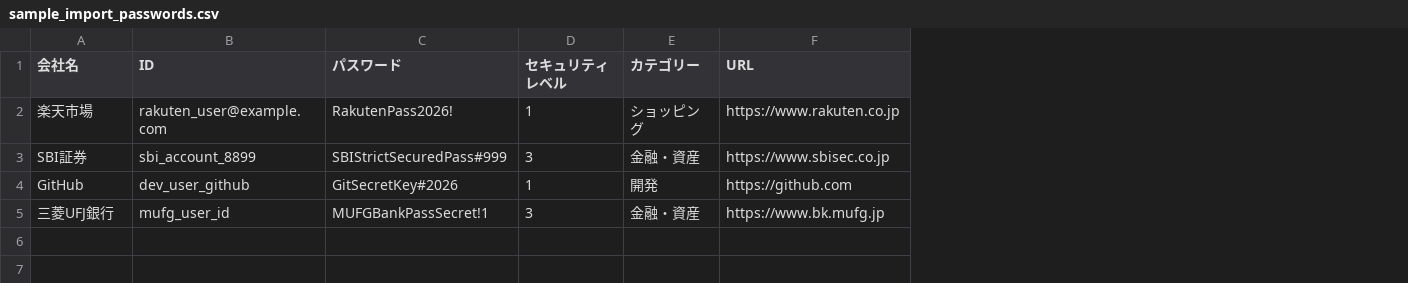
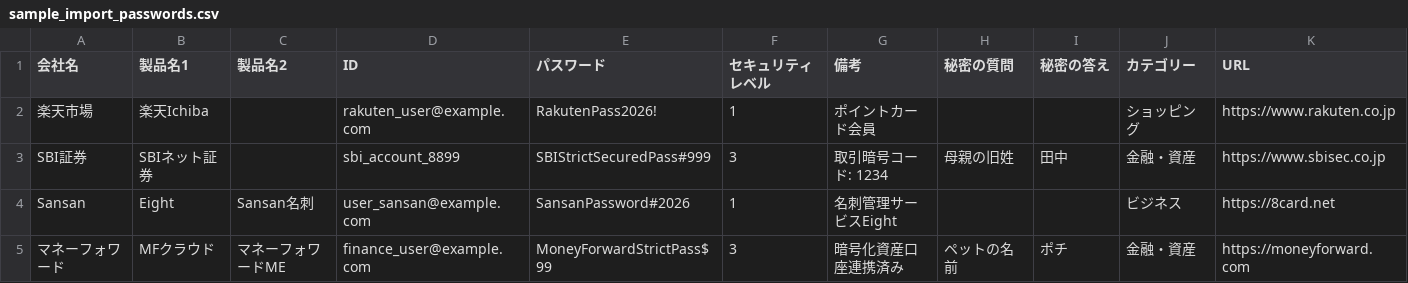
Before and after one commit to yukiyanA-Git/login-manager, a CSV file: sample_import_passwords.csv, drawn as a sheet; removed rows and columns are numbered as before the commit, all else as after; the diff names each change by its address in the sheet, - before the commit and + after, or states it on an @@ line.

```diff
--- a/sample_import_passwords.csv
+++ b/sample_import_passwords.csv
+column B (製品名1), rows 2-3: 楽天Ichiba | SBIネット証券
+column C (製品名2), empty
+column G (備考), rows 2-3: ポイントカード会員 | 取引暗号コード: 1234
+column H (秘密の質問), row 3: 母親の旧姓
+column I (秘密の答え), row 3: 田中
-row 4: GitHub | dev_user_github | GitSecretKey#2026 | 1 | 開発 | https://github.com
-row 5: 三菱UFJ銀行 | mufg_user_id | MUFGBankPassSecret!1 | 3 | 金融・資産 | https://www.bk.mufg.jp
+row 4: Sansan | Eight | Sansan名刺 | user_sansan@example.com | SansanPassword#2026 | 1 | 名刺管理サービスEight |  |  | ビジネス | https://8card.net
+row 5: マネーフォワード | MFクラウド | マネーフォワードME | finance_user@example.com | MoneyForwardStrictPass$99 | 3 | 暗号化資産口座連携済み | ペットの名前 | ポチ | 金融・資産 | https://moneyforward.com
```
Also changed, not shown: 6 other files.
